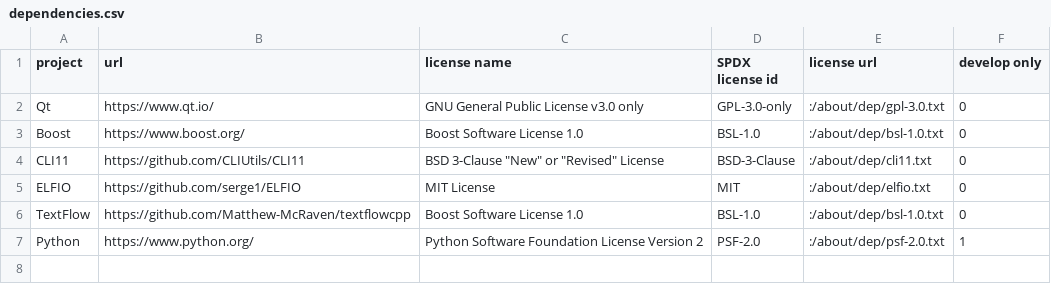
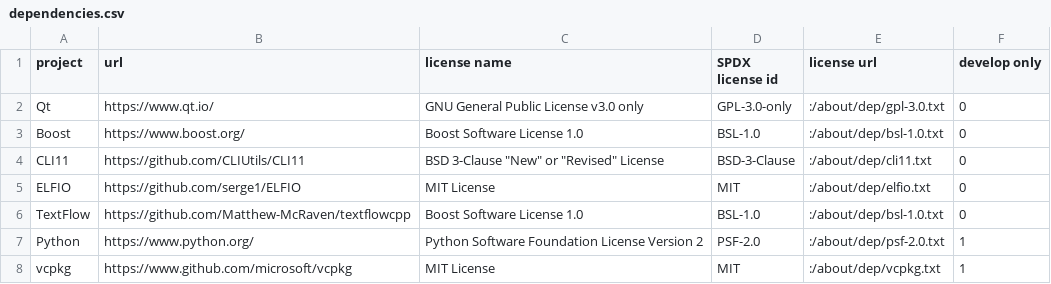
Before and after one commit to Matthew-McRaven/Pepp, a CSV file: logic/help/about/data/dependencies.csv, drawn as a sheet.

Commit message:
ci: use `vcpkg`to build boost locally
This should reduce the burden on other developers to get started with the project.

However, vcpkg downloads boost one submodule at a time.
This takes several minutes.
This would negatively impact our CI speed goals.

I have include a USE_SYSTEM_BOOST flag that is recognized by our buildsystem.
It may be defined as an environment variable, or passed to cmake with -D.
If it is defined, then we do not install boost via VCPKG.
You must ensure that Boost_ROOT is set correctly on your system.

```diff
--- a/logic/help/about/data/dependencies.csv
+++ b/logic/help/about/data/dependencies.csv
@@ -7 +7,2 @@ TextFlow,https://github.com/Matthew-McRaven/textflowcpp,Boost Software License 1
 Python,https://www.python.org/,Python Software Foundation License Version 2,PSF-2.0,:/about/dep/psf-2.0.txt, 1
+vcpkg,https://www.github.com/microsoft/vcpkg,MIT License,MIT,:/about/dep/vcpkg.txt, 1
```
Also changed, not shown: 8 other files.
